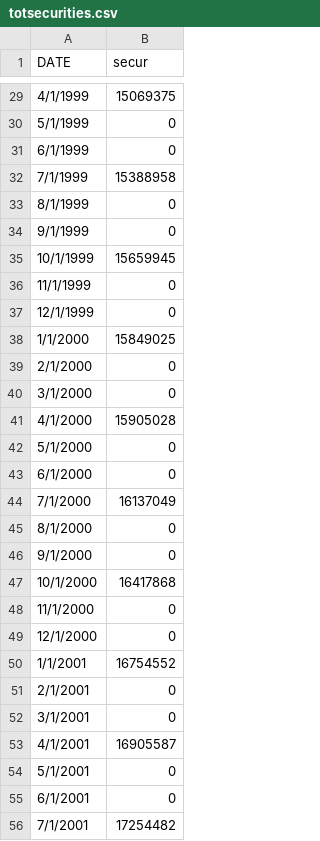
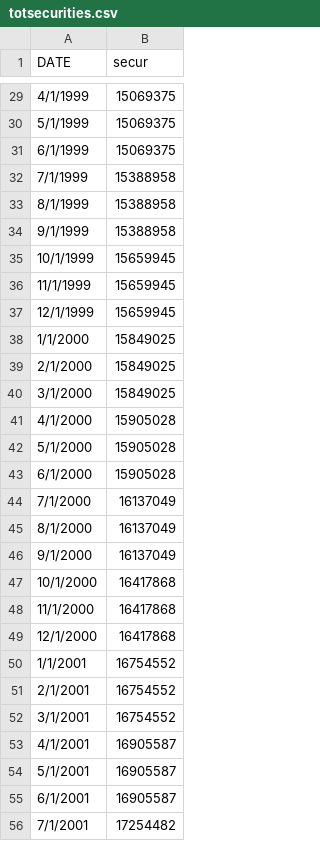
Before and after one commit to RWNoel09/First, a CSV file: FinalProject/totsecurities.csv, drawn as a sheet; only a part is shown, gaps mark what is left out; the diff covers the shown part only.

```diff
--- a/FinalProject/totsecurities.csv
+++ b/FinalProject/totsecurities.csv
@@ -29,28 +29,28 @@ DATE,secur
 4/1/1999,15069375
-5/1/1999,0
-6/1/1999,0
+5/1/1999,15069375
+6/1/1999,15069375
 7/1/1999,15388958
-8/1/1999,0
-9/1/1999,0
+8/1/1999,15388958
+9/1/1999,15388958
 10/1/1999,15659945
-11/1/1999,0
-12/1/1999,0
+11/1/1999,15659945
+12/1/1999,15659945
 1/1/2000,15849025
-2/1/2000,0
-3/1/2000,0
+2/1/2000,15849025
+3/1/2000,15849025
 4/1/2000,15905028
-5/1/2000,0
-6/1/2000,0
+5/1/2000,15905028
+6/1/2000,15905028
 7/1/2000,16137049
-8/1/2000,0
-9/1/2000,0
+8/1/2000,16137049
+9/1/2000,16137049
 10/1/2000,16417868
-11/1/2000,0
-12/1/2000,0
+11/1/2000,16417868
+12/1/2000,16417868
 1/1/2001,16754552
-2/1/2001,0
-3/1/2001,0
+2/1/2001,16754552
+3/1/2001,16754552
 4/1/2001,16905587
-5/1/2001,0
-6/1/2001,0
+5/1/2001,16905587
+6/1/2001,16905587
 7/1/2001,17254482
```
Also changed, not shown: 94 edited cells elsewhere in this file.
